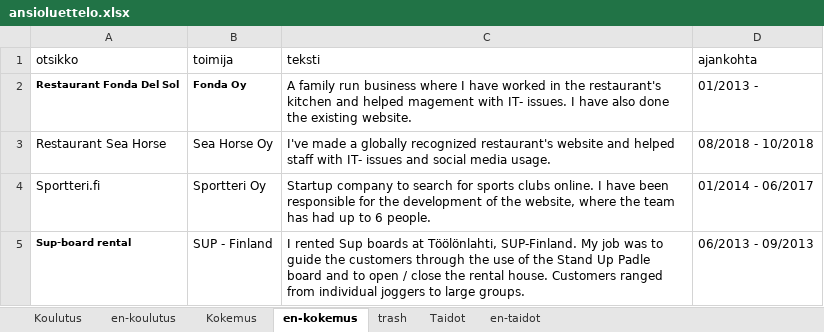
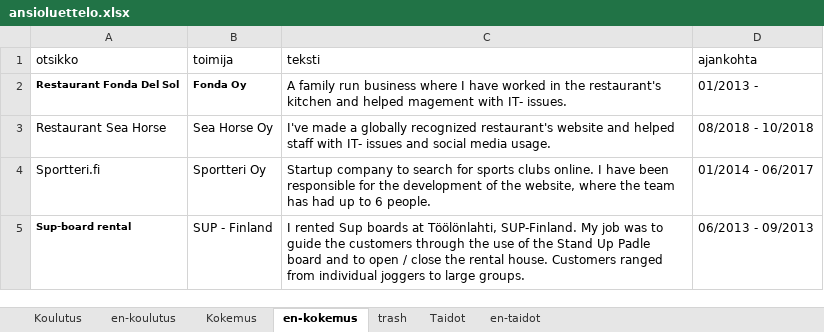
Before and after one commit to bujakasha/casper-varesmaa, an Excel workbook: src/data/ansioluettelo.xlsx, sheet en-kokemus, drawn as a sheet; values as stored, in another font and other column widths than the file's, no borders; the diff names each change by its address in the sheet, - before the commit and + after, or states it on an @@ line.

Commit message:
removed one thing from excel

```diff
--- a/src/data/ansioluettelo.xlsx (sheet en-kokemus)
+++ b/src/data/ansioluettelo.xlsx (sheet en-kokemus)
-C2 (teksti): …IT- issues. I have also done the existing website.
+C2 (teksti): …IT- issues.
```
Also changed, not shown: sheet Kokemus.
